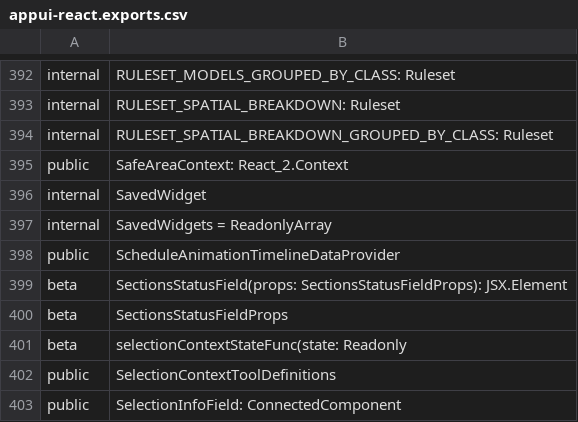
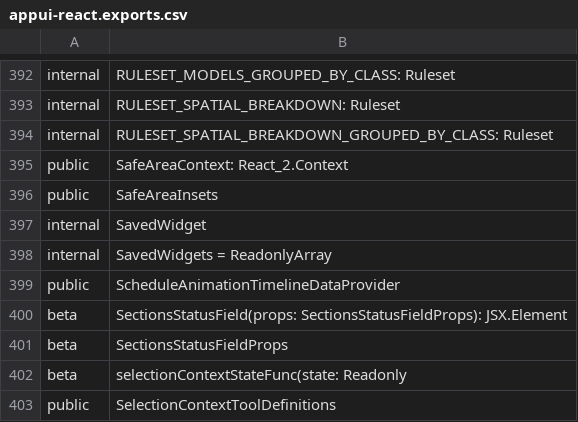
Before and after one commit to iTwin/appui, a CSV file: common/api/summary/appui-react.exports.csv, drawn as a sheet; only a part is shown, gaps mark what is left out; the shorter side is filled out with more unchanged rows; the diff names each change by its address in the sheet, - before the commit and + after, or states it on an @@ line.

```diff
--- a/common/api/summary/appui-react.exports.csv
+++ b/common/api/summary/appui-react.exports.csv
+row 396: public | SafeAreaInsets
```
Also changed, not shown: 9 other files.
